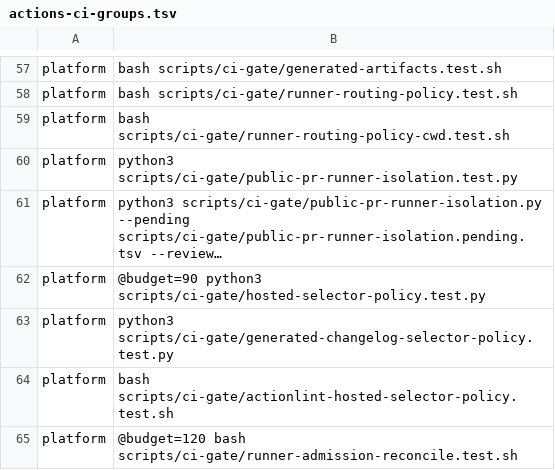
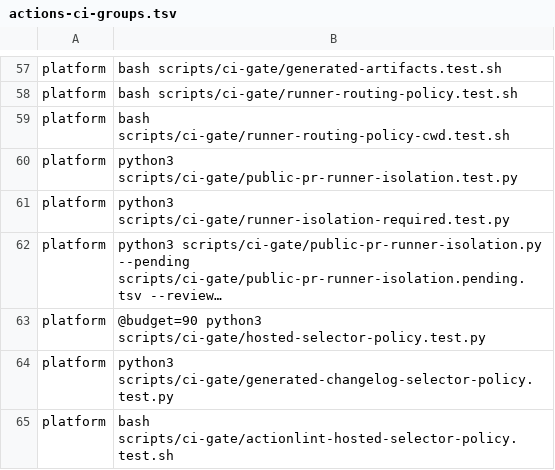
Before and after one commit to verJSON/.github, a TSV file: scripts/actions-ci-groups.tsv, drawn as a sheet; only a part is shown, gaps mark what is left out; the shorter side is filled out with more unchanged rows; long unchanged cells end in …; the diff names each change by its address in the sheet, - before the commit and + after, or states it on an @@ line.

```diff
--- a/scripts/actions-ci-groups.tsv
+++ b/scripts/actions-ci-groups.tsv
+row 61: platform | python3 scripts/ci-gate/runner-isolation-required.test.py
```
Also changed, not shown: 6 other files.
